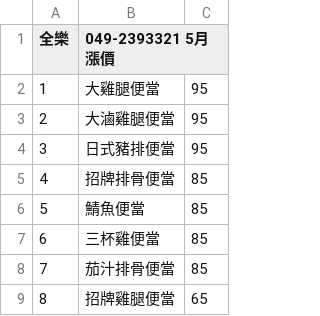
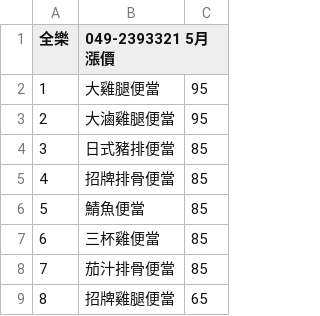
Before and after one commit to chih-kang-huang/nca-linebot, a CSV file: data/restaurant/全樂.csv, drawn as a sheet.

```diff
--- a/data/restaurant/全樂.csv
+++ b/data/restaurant/全樂.csv
@@ -3,3 +3,3 @@
 2,大滷雞腿便當,95
-3,日式豬排便當,95
+3,日式豬排便當,85
 4,招牌排骨便當,85
```
Also changed, not shown: data/restaurant/能量小姐.csv, 2 other files.
